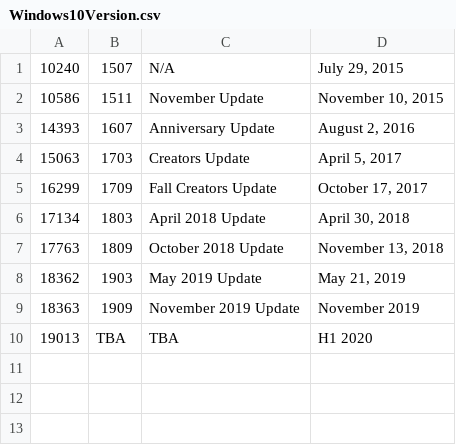
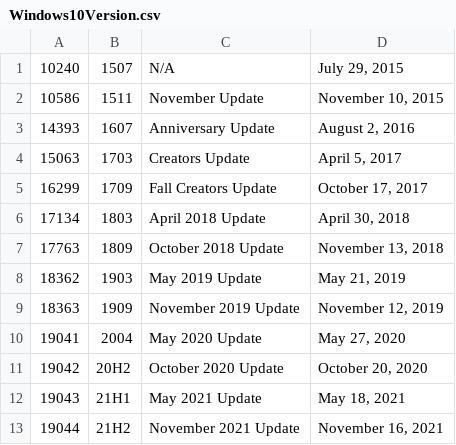
Before and after one commit to cointoss1973/SimpleCsvReader, a CSV file: src/SimpleCsvReader.Tests/Windows10Version.csv, drawn as a sheet.

Commit message:
Update Windows10Version.csv

```diff
--- a/src/SimpleCsvReader.Tests/Windows10Version.csv
+++ b/src/SimpleCsvReader.Tests/Windows10Version.csv
@@ -8,3 +8,6 @@
 18362,1903,May 2019 Update,"May 21, 2019"
-18363,1909,November 2019 Update,"November 2019"
-19013,TBA,TBA,"H1 2020"
+18363,1909,November 2019 Update,"November 12, 2019"
+19041,2004,May 2020 Update,"May 27, 2020"
+19042,20H2,October 2020 Update,"October 20, 2020"
+19043,21H1,May 2021 Update,"May 18, 2021"
+19044,21H2,November 2021 Update,"November 16, 2021"
```
